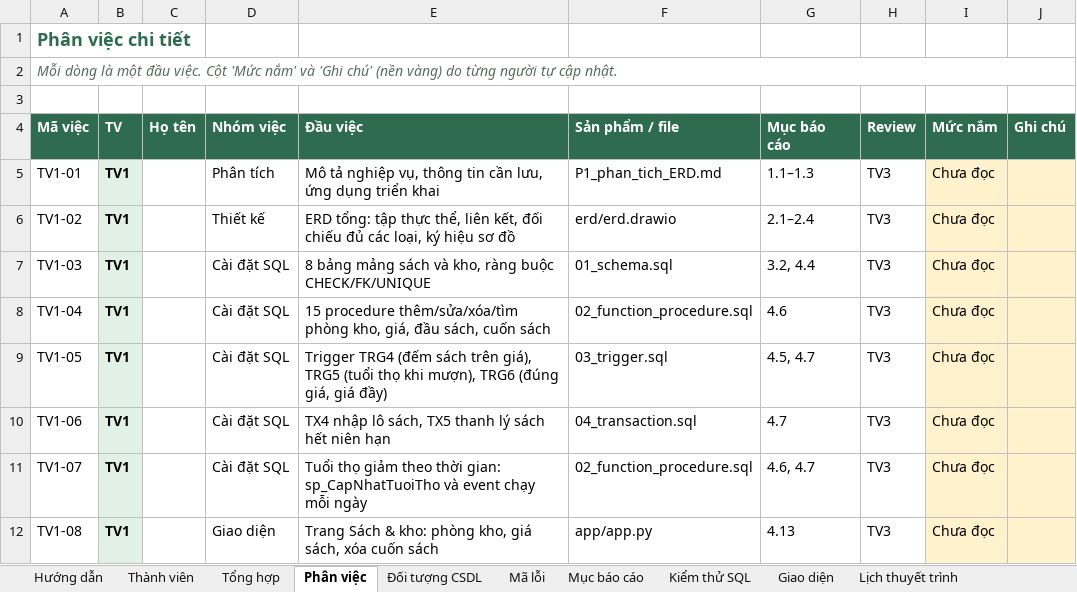
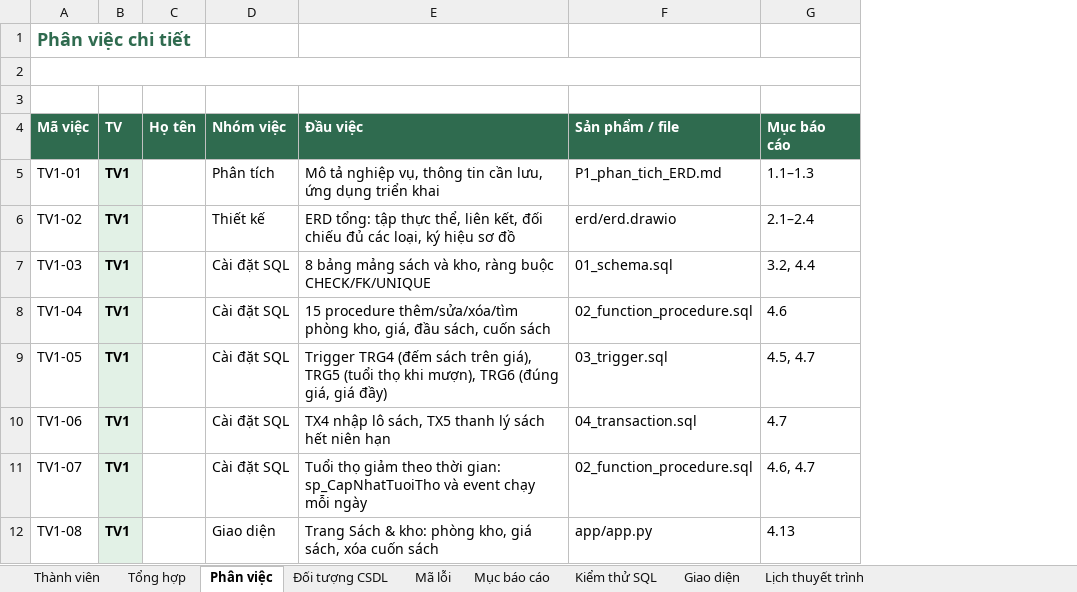
Before and after one commit to minhonline2k2/sql_manage_library, an Excel workbook: tai_lieu/PhanCong_5_Nguoi_QLTV.xlsx, sheet Phân việc, drawn as a sheet; only a part is shown; values as stored, in another font and other column widths than the file's, no borders; charts and pictures not drawn; the diff names each change by its address in the sheet, - before the commit and + after, or states it on an @@ line.

Commit message:
Cập nhật bảng phân việc 5 thành viên

```diff
--- a/tai_lieu/PhanCong_5_Nguoi_QLTV.xlsx (sheet Phân việc)
+++ b/tai_lieu/PhanCong_5_Nguoi_QLTV.xlsx (sheet Phân việc)
-sheet tab: Hướng dẫn
-column H (Review), rows 5-12: all TV3
-column I (Mức nắm), rows 5-12: all Chưa đọc
-column J (Ghi chú), empty
-A2 (Mã việc): Mỗi dòng là một đầu việc. Cột 'Mức nắm' và 'Ghi chú' (nền vàng) do từng người tự cập nhật.
+A2 (Mã việc): (empty)
```
Also changed, not shown: sheet Tổng hợp, sheet Thành viên, formulas that keep their value, charts or pictures.
